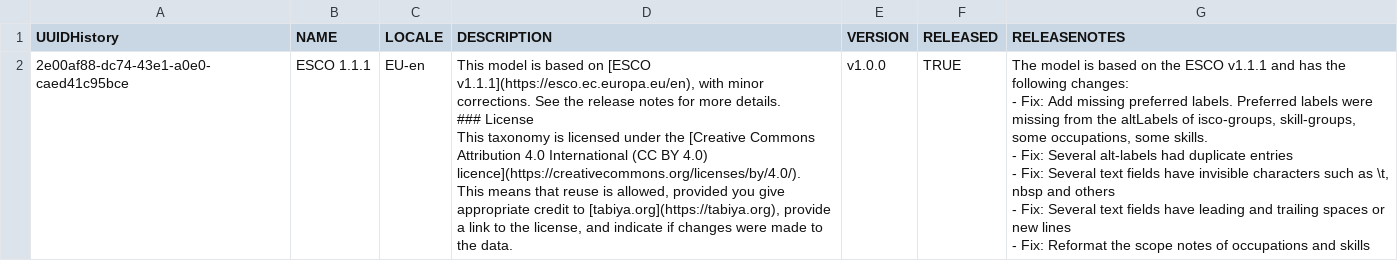
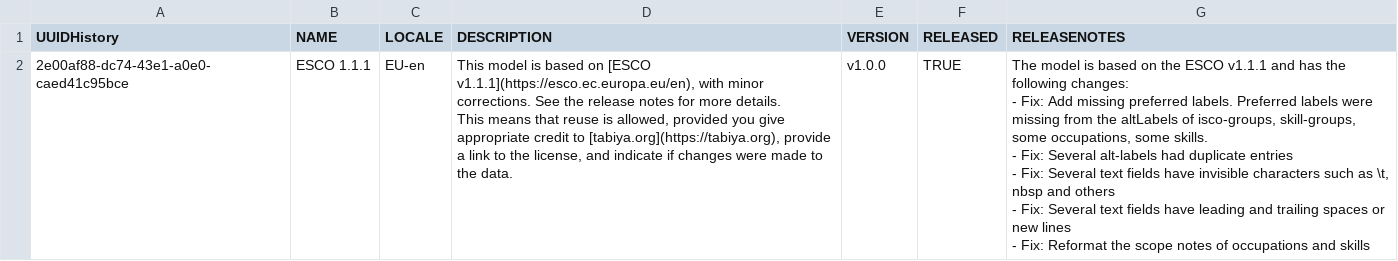
Before and after one commit to tabiya-tech/taxonomy-model-application, a CSV file: data-sets/csv/esco-1.1.1 v1.0.0/model_info.csv, drawn as a sheet.

```diff
--- a/data-sets/csv/esco-1.1.1 v1.0.0/model_info.csv
+++ b/data-sets/csv/esco-1.1.1 v1.0.0/model_info.csv
@@ -1,12 +1,9 @@
 "UUIDHistory","NAME","LOCALE","DESCRIPTION","VERSION","RELEASED","RELEASENOTES"
-"2e00af88-dc74-43e1-a0e0-caed41c95bce","ESCO 1.1.1","EU-en","This model is based on [ESCO v1.1.1](https://esco.ec.europa.eu/en), with minor corrections. See the release notes for more details.
-
-### License
-This taxonomy is licensed under the [Creative Commons Attribution 4.0 International (CC BY 4.0) licence](https://creativecommons.org/licenses/by/4.0/).
-
-This means that reuse is allowed, provided you give appropriate credit to [tabiya.org](https://tabiya.org), provide a link to the license, and indicate if changes were made to the data.","v1.0.0","TRUE","The model is based on the ESCO v1.1.1 and has the following changes:
-- Fix: Add missing preferred labels. Preferred labels were missing from the altLabels of isco-groups, skill-groups, some occupations, some skills.
-- Fix: Several alt-labels had duplicate entries
-- Fix: Several text fields have invisible characters such as \t, nbsp and others
-- Fix: Several text fields have leading and trailing spaces or new lines
-- Fix: Reformat the scope notes of occupations and skills"
+"2e00af88-dc74-43e1-a0e0-caed41c95bce","ESCO 1.1.1","EU-en","This model is based on [ESCO v1.1.1](https://esco.ec.europa.eu/en), with minor corrections. See the release notes for more details.
+
+This means that reuse is allowed, provided you give appropriate credit to [tabiya.org](https://tabiya.org), provide a link to the license, and indicate if changes were made to the data.","v1.0.0","TRUE","The model is based on the ESCO v1.1.1 and has the following changes:
+- Fix: Add missing preferred labels. Preferred labels were missing from the altLabels of isco-groups, skill-groups, some occupations, some skills.
+- Fix: Several alt-labels had duplicate entries
+- Fix: Several text fields have invisible characters such as \t, nbsp and others
+- Fix: Several text fields have leading and trailing spaces or new lines
+- Fix: Reformat the scope notes of occupations and skills"
```
Also changed, not shown: data-sets/csv/tabiya-esco-1.1.1 v1.0.0/model_info.csv, data-sets/csv/tabiya-esco-1.1.1 v1.0.0/occupation_groups.csv, 10 other files.
